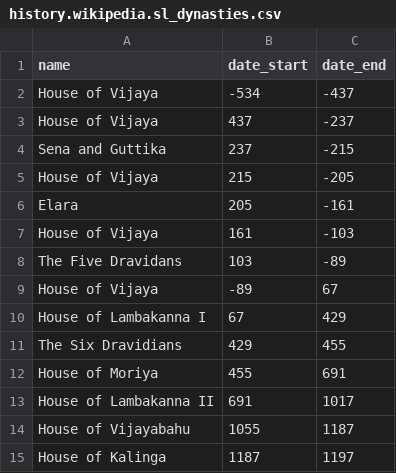
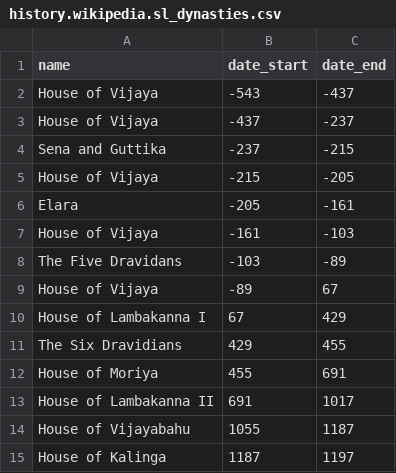
Before and after one commit to nuuuwan/misc-sl-data, a CSV file: history.wikipedia.sl_dynasties.csv, drawn as a sheet; only a part is shown.

```diff
--- a/history.wikipedia.sl_dynasties.csv
+++ b/history.wikipedia.sl_dynasties.csv
@@ -1,9 +1,9 @@
 name,date_start,date_end
-House of Vijaya ,-534,-437
-House of Vijaya ,437,-237
-Sena and Guttika ,237,-215
-House of Vijaya ,215,-205
-Elara ,205,-161
-House of Vijaya ,161,-103
-The Five Dravidans ,103,-89
+House of Vijaya ,-543,-437
+House of Vijaya ,-437,-237
+Sena and Guttika ,-237,-215
+House of Vijaya ,-215,-205
+Elara ,-205,-161
+House of Vijaya ,-161,-103
+The Five Dravidans ,-103,-89
 House of Vijaya ,-89,67
```
Also changed, not shown: history.wikipedia.sl_kingdoms.csv, history.wikipedia.sl_kings.csv.
